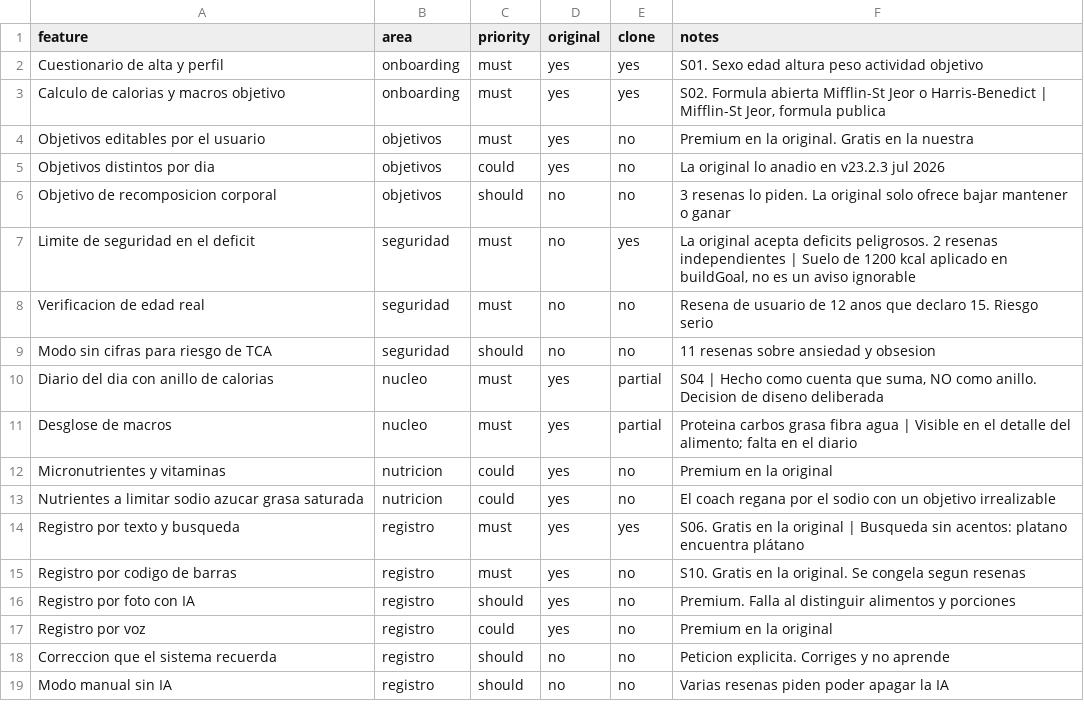
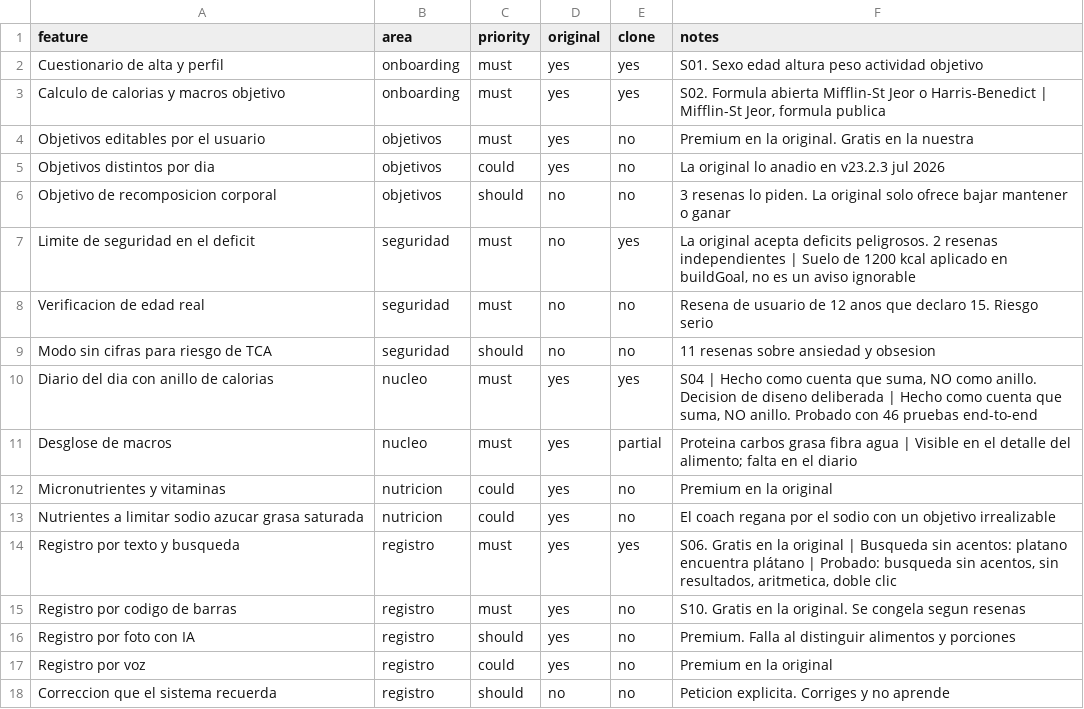
Before and after one commit to javierlafuente88-dotcom/mi-contador, a CSV file: replica/features.csv, drawn as a sheet; only a part is shown; the shorter side is filled out with more unchanged rows.

```diff
--- a/replica/features.csv
+++ b/replica/features.csv
@@ -9,3 +9,3 @@ Verificacion de edad real,seguridad,must,no,no,Resena de usuario de 12 anos que
 Modo sin cifras para riesgo de TCA,seguridad,should,no,no,11 resenas sobre ansiedad y obsesion
-Diario del dia con anillo de calorias,nucleo,must,yes,partial,"S04 | Hecho como cuenta que suma, NO como anillo. Decision de diseno deliberada"
+Diario del dia con anillo de calorias,nucleo,must,yes,yes,"S04 | Hecho como cuenta que suma, NO como anillo. Decision de diseno deliberada | Hecho como cuenta que suma, NO anillo. Probado con 46 pruebas end-to-end"
 Desglose de macros,nucleo,must,yes,partial,Proteina carbos grasa fibra agua | Visible en el detalle del alimento; falta en el diario
@@ -13,3 +13,3 @@ Micronutrientes y vitaminas,nutricion,could,yes,no,Premium en la original
 Nutrientes a limitar sodio azucar grasa saturada,nutricion,could,yes,no,El coach regana por el sodio con un objetivo irrealizable
-Registro por texto y busqueda,registro,must,yes,yes,S06. Gratis en la original | Busqueda sin acentos: platano encuentra plátano
+Registro por texto y busqueda,registro,must,yes,yes,"S06. Gratis en la original | Busqueda sin acentos: platano encuentra plátano | Probado: busqueda sin acentos, sin resultados, aritmetica, doble clic"
 Registro por codigo de barras,registro,must,yes,no,S10. Gratis en la original. Se congela segun resenas
```
